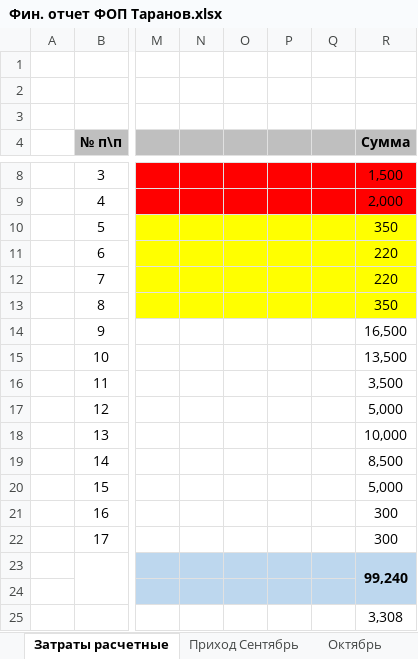
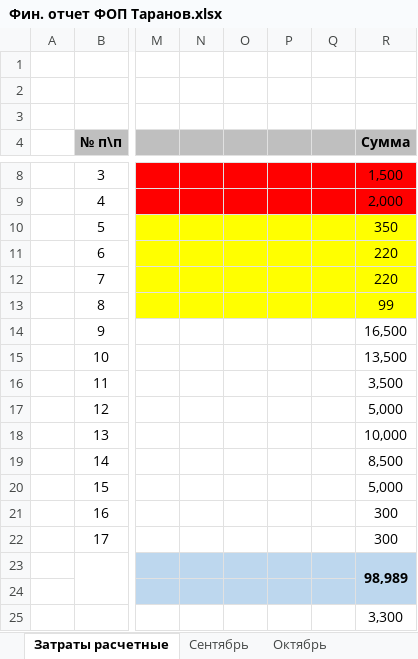
Before and after one commit to scorp1323/lapous_boss, an Excel workbook: Фин. отчет ФОП Таранов.xlsx, sheet Затраты расчетные, drawn as a sheet; only a part is shown, gaps mark what is left out; values as stored, in another font and other column widths than the file's, no borders; the diff names each change by its address in the sheet, - before the commit and + after, or states it on an @@ line.

```diff
--- a/Фин. отчет ФОП Таранов.xlsx (sheet Затраты расчетные)
+++ b/Фин. отчет ФОП Таранов.xlsx (sheet Затраты расчетные)
-sheet tab: Приход Сентябрь
+sheet tab: Сентябрь
-R13 (Сумма): 350
+R13 (Сумма): 99
-R23 (Сумма): 99,240
+R23 (Сумма): 98,989
-R25 (Сумма): 3,308
+R25 (Сумма): 3,300
```
Also changed, not shown: other sheet tabs.
